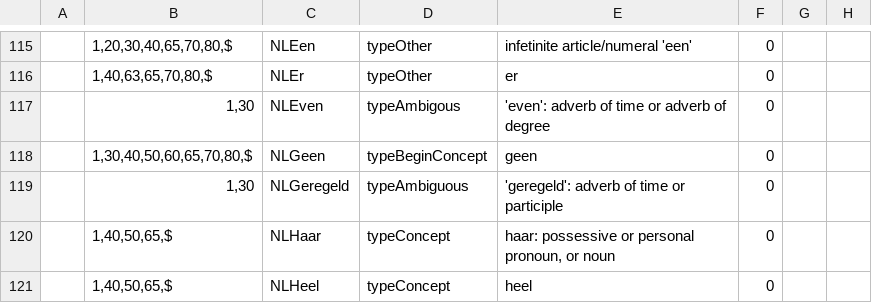
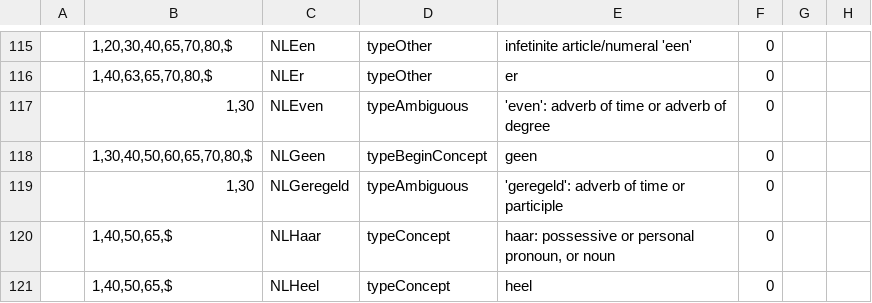
Before and after one commit to intersystems/iknow, a CSV file: language_models/nl/labels.csv, drawn as a sheet; only a part is shown, gaps mark what is left out.

```diff
--- a/language_models/nl/labels.csv
+++ b/language_models/nl/labels.csv
@@ -116,3 +116,3 @@
 ;1,40,63,65,70,80,$;NLEr;typeOther;er;0;;
-;1,30;NLEven;typeAmbigous;'even': adverb of time or adverb of degree;0;;
+;1,30;NLEven;typeAmbiguous;'even': adverb of time or adverb of degree;0;;
 ;1,30,40,50,60,65,70,80,$;NLGeen;typeBeginConcept;geen;0;;
```
Also changed, not shown: language_models/nl/lexreps.csv, 1 other file.
